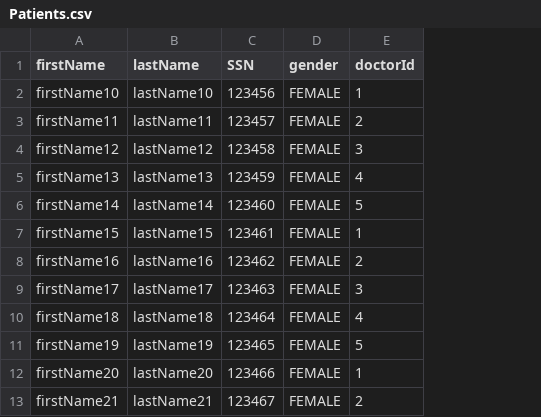
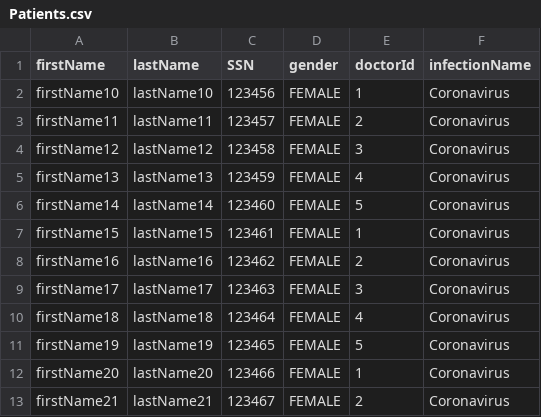
Before and after one commit to AtiumAddict/SpringBatchDemo, a CSV file: src/main/resources/imports/Patients.csv, drawn as a sheet; only a part is shown; the diff names each change by its address in the sheet, - before the commit and + after, or states it on an @@ line.

Commit message:
feat: Add infectionName to patient import file

```diff
--- a/src/main/resources/imports/Patients.csv
+++ b/src/main/resources/imports/Patients.csv
+column F (infectionName), rows 2-13: all Coronavirus
```
Also changed, not shown: src/main/resources/imports/Viruses.tsv.
